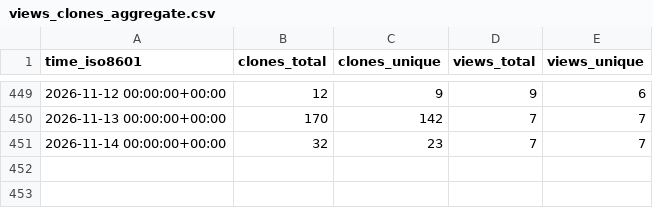
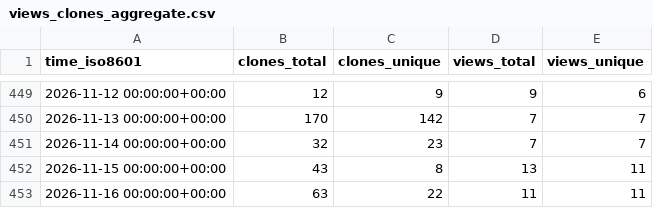
Before and after one commit to alan-turing-institute/autoemulate, a CSV file: alan-turing-institute/autoemulate/ghrs-data/views_clones_aggregate.csv, drawn as a sheet; only a part is shown, gaps mark what is left out.

```diff
--- a/alan-turing-institute/autoemulate/ghrs-data/views_clones_aggregate.csv
+++ b/alan-turing-institute/autoemulate/ghrs-data/views_clones_aggregate.csv
@@ -451 +451,3 @@ time_iso8601,clones_total,clones_unique,views_total,views_unique
 2026-11-14 00:00:00+00:00,32,23,7,7
+2026-11-15 00:00:00+00:00,43,8,13,11
+2026-11-16 00:00:00+00:00,63,22,11,11
```
Also changed, not shown: 1 other file.
